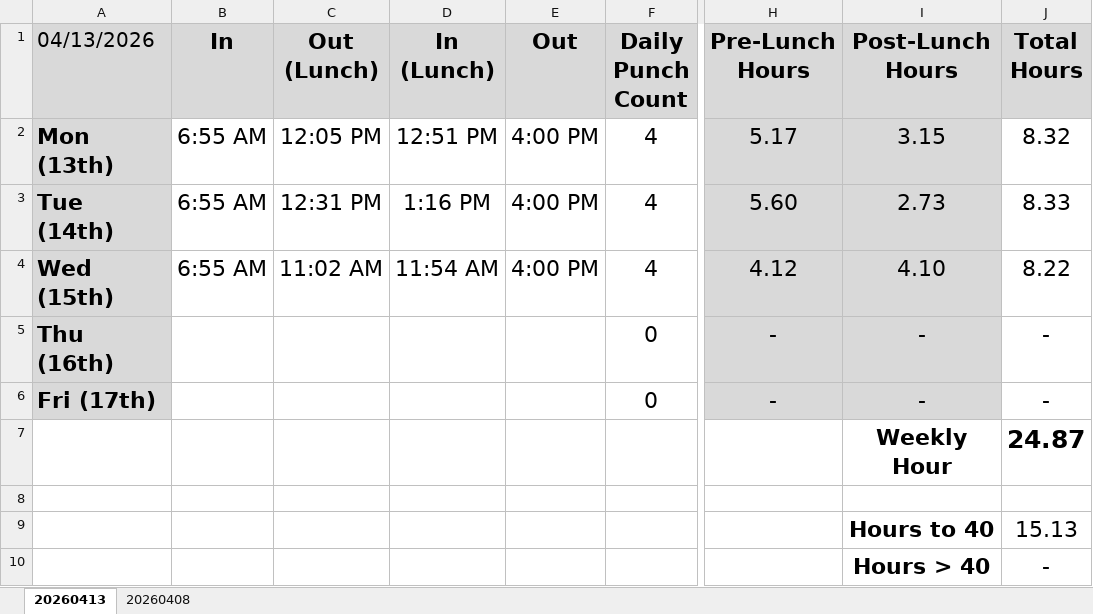
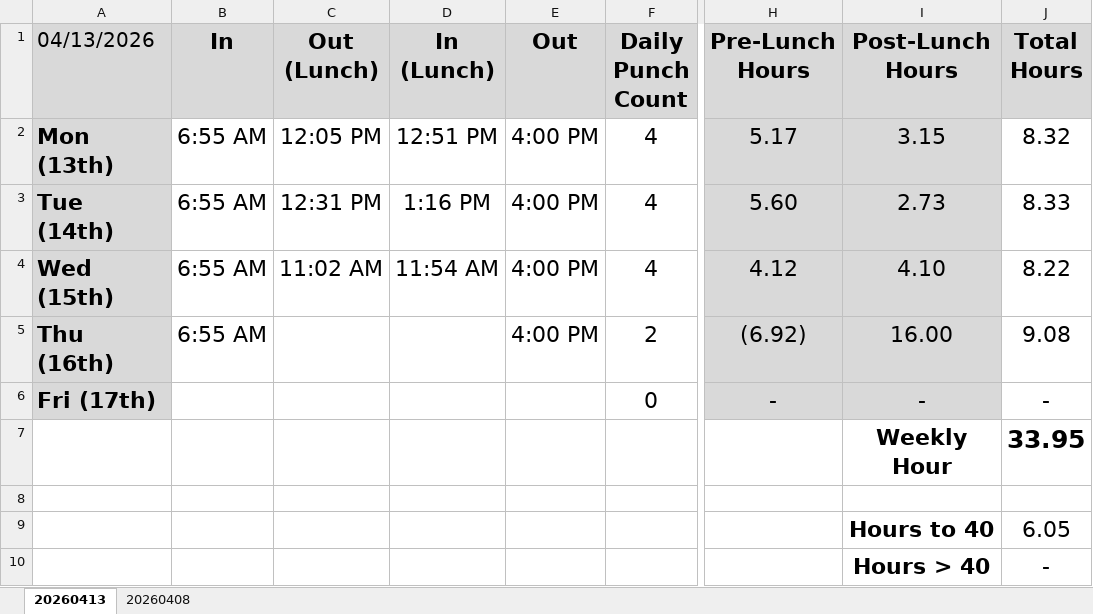
Before and after one commit to nsPubRepo/Development, an Excel workbook: Time_Tracking/WorkHours_Calculator_2026.xlsx, sheet 20260413, drawn as a sheet; only a part is shown, gaps mark what is left out; values as stored, in another font and other column widths than the file's, no borders; conditional formats not drawn; the diff names each change by its address in the sheet, - before the commit and + after, or states it on an @@ line.

```diff
--- a/Time_Tracking/WorkHours_Calculator_2026.xlsx (sheet 20260413)
+++ b/Time_Tracking/WorkHours_Calculator_2026.xlsx (sheet 20260413)
-B5 (In): (empty)
+B5 (In): 6:55 AM
-E5 (Out): (empty)
+E5 (Out): 4:00 PM
-F5 (Daily Punch Count): 0
+F5 (Daily Punch Count): 2
-H5 (Pre-Lunch Hours): -
+H5 (Pre-Lunch Hours): (6.92)
-I5 (Post-Lunch Hours): -
+I5 (Post-Lunch Hours): 16.00
-J5 (Total Hours): -
+J5 (Total Hours): 9.08
-J7 (Total Hours): 24.87
+J7 (Total Hours): 33.95
-J9 (Total Hours): 15.13
+J9 (Total Hours): 6.05
```
Also changed, not shown: 1 other file.
